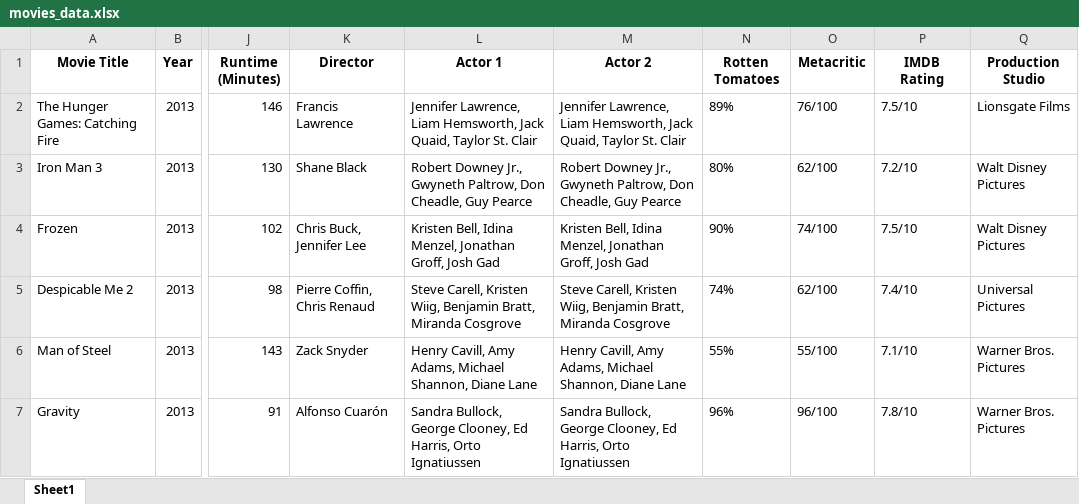
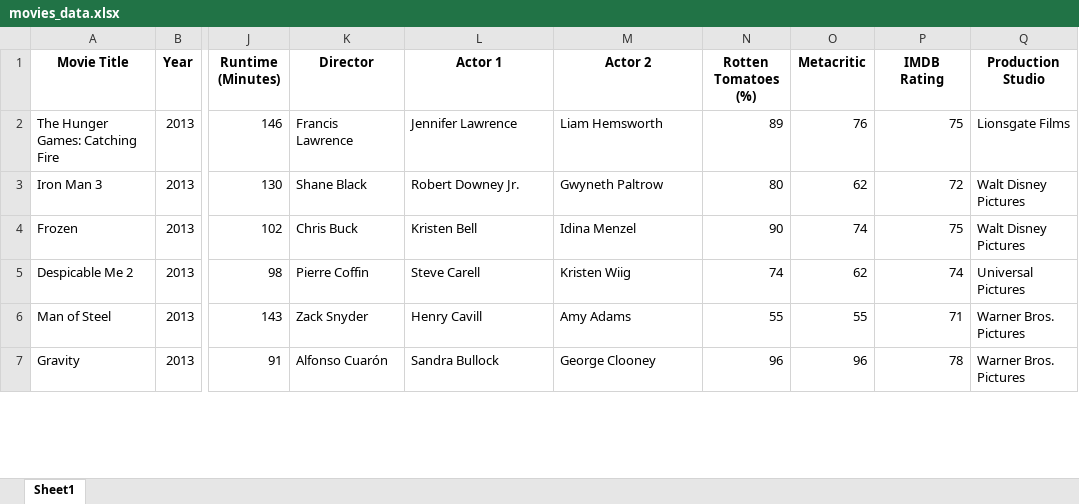
Before and after one commit to buechseli/Project-1-DS-Viz-Bootcamp, an Excel workbook: output/movies_data.xlsx, sheet Sheet1, drawn as a sheet; only a part is shown, gaps mark what is left out; values as stored, in another font and other column widths than the file's, no borders; the diff covers the shown part only; the diff names each change by its address in the sheet, - before the commit and + after, or states it on an @@ line.

```diff
--- a/output/movies_data.xlsx (sheet Sheet1)
+++ b/output/movies_data.xlsx (sheet Sheet1)
-N1: Rotten Tomatoes
+N1: Rotten Tomatoes (%)
-L2 (Actor 1): Jennifer Lawrence, Liam Hemsworth, Jack Quaid, Taylor St. Clair
+L2 (Actor 1): Jennifer Lawrence
-M2 (Actor 2): Jennifer Lawrence, Liam Hemsworth, Jack Quaid, Taylor St. Clair
+M2 (Actor 2): Liam Hemsworth
-N2 (Rotten Tomatoes (%)): 89%
+N2 (Rotten Tomatoes (%)): 89
-O2 (Metacritic): 76/100
+O2 (Metacritic): 76
-P2 (IMDB Rating): 7.5/10
+P2 (IMDB Rating): 75
-L3 (Actor 1): Robert Downey Jr., Gwyneth Paltrow, Don Cheadle, Guy Pearce
+L3 (Actor 1): Robert Downey Jr.
-M3 (Actor 2): Robert Downey Jr., Gwyneth Paltrow, Don Cheadle, Guy Pearce
+M3 (Actor 2): Gwyneth Paltrow
-N3 (Rotten Tomatoes (%)): 80%
+N3 (Rotten Tomatoes (%)): 80
-O3 (Metacritic): 62/100
+O3 (Metacritic): 62
-P3 (IMDB Rating): 7.2/10
+P3 (IMDB Rating): 72
-K4 (Director): Chris Buck, Jennifer Lee
+K4 (Director): Chris Buck
-L4 (Actor 1): Kristen Bell, Idina Menzel, Jonathan Groff, Josh Gad
+L4 (Actor 1): Kristen Bell
-M4 (Actor 2): Kristen Bell, Idina Menzel, Jonathan Groff, Josh Gad
+M4 (Actor 2): Idina Menzel
-N4 (Rotten Tomatoes (%)): 90%
+N4 (Rotten Tomatoes (%)): 90
-O4 (Metacritic): 74/100
+O4 (Metacritic): 74
-P4 (IMDB Rating): 7.5/10
+P4 (IMDB Rating): 75
-K5 (Director): Pierre Coffin, Chris Renaud
+K5 (Director): Pierre Coffin
-L5 (Actor 1): Steve Carell, Kristen Wiig, Benjamin Bratt, Miranda Cosgrove
+L5 (Actor 1): Steve Carell
-M5 (Actor 2): Steve Carell, Kristen Wiig, Benjamin Bratt, Miranda Cosgrove
+M5 (Actor 2): Kristen Wiig
-N5 (Rotten Tomatoes (%)): 74%
+N5 (Rotten Tomatoes (%)): 74
-O5 (Metacritic): 62/100
+O5 (Metacritic): 62
-P5 (IMDB Rating): 7.4/10
+P5 (IMDB Rating): 74
-L6 (Actor 1): Henry Cavill, Amy Adams, Michael Shannon, Diane Lane
+L6 (Actor 1): Henry Cavill
-M6 (Actor 2): Henry Cavill, Amy Adams, Michael Shannon, Diane Lane
+M6 (Actor 2): Amy Adams
-N6 (Rotten Tomatoes (%)): 55%
+N6 (Rotten Tomatoes (%)): 55
-O6 (Metacritic): 55/100
+O6 (Metacritic): 55
-P6 (IMDB Rating): 7.1/10
+P6 (IMDB Rating): 71
-L7 (Actor 1): Sandra Bullock, George Clooney, Ed Harris, Orto Ignatiussen
+L7 (Actor 1): Sandra Bullock
-M7 (Actor 2): Sandra Bullock, George Clooney, Ed Harris, Orto Ignatiussen
+M7 (Actor 2): George Clooney
-N7 (Rotten Tomatoes (%)): 96%
+N7 (Rotten Tomatoes (%)): 96
-O7 (Metacritic): 96/100
+O7 (Metacritic): 96
-P7 (IMDB Rating): 7.8/10
+P7 (IMDB Rating): 78
```
Also changed, not shown: 231 edited cells elsewhere in this sheet, 4 other files.
